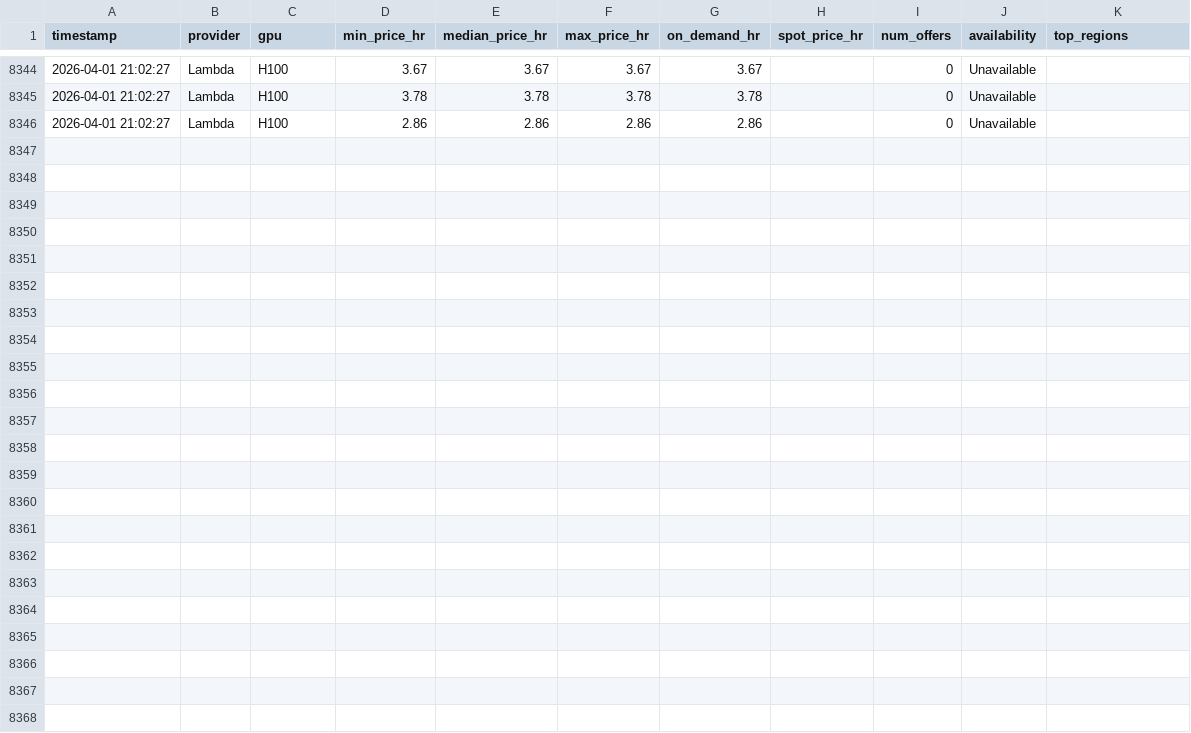
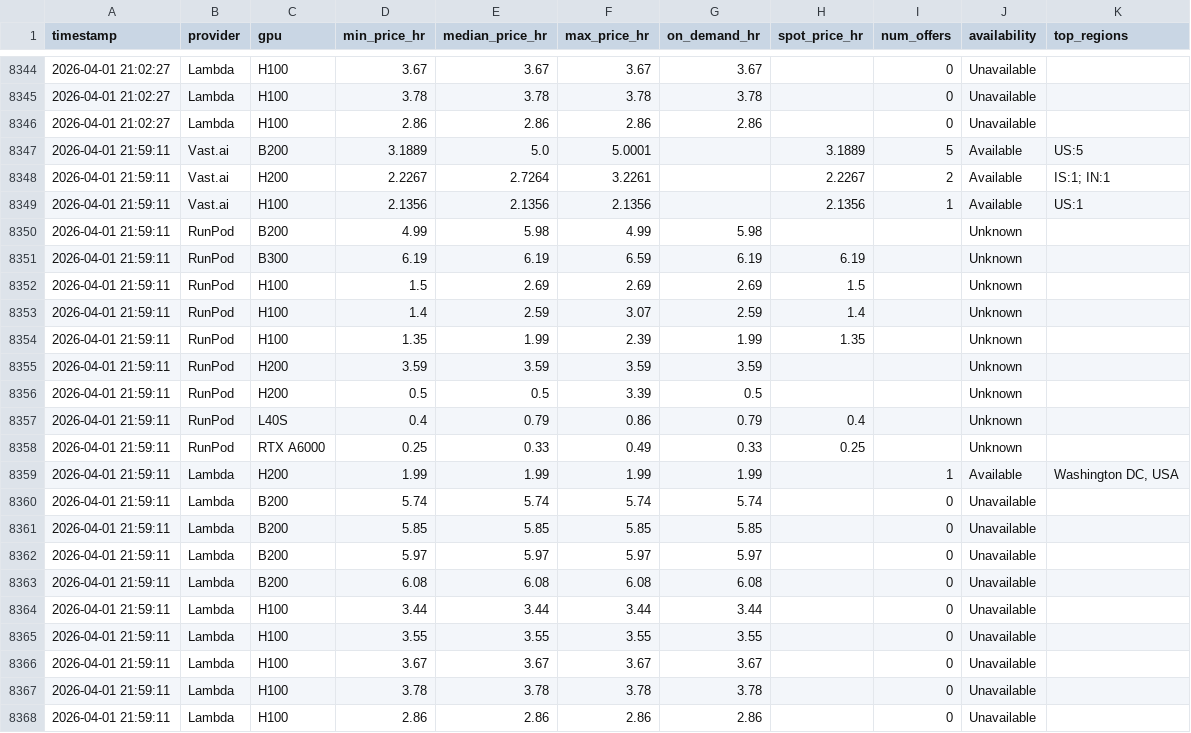
Before and after one commit to nixj9/gpu-market-intel, a CSV file: data/gpu_pricing.csv, drawn as a sheet; only a part is shown, gaps mark what is left out; the diff names each change by its address in the sheet, - before the commit and + after, or states it on an @@ line.

Commit message:
📊 data: 2026-04-01 21:59 UTC

```diff
--- a/data/gpu_pricing.csv
+++ b/data/gpu_pricing.csv
+row 8347: 2026-04-01 21:59:11 | Vast.ai | B200 | 3.1889 | 5.0 | 5.0001 |  | 3.1889 | 5 | Available | US:5
+row 8348: 2026-04-01 21:59:11 | Vast.ai | H200 | 2.2267 | 2.7264 | 3.2261 |  | 2.2267 | 2 | Available | IS:1; IN:1
+row 8349: 2026-04-01 21:59:11 | Vast.ai | H100 | 2.1356 | 2.1356 | 2.1356 |  | 2.1356 | 1 | Available | US:1
+row 8350: 2026-04-01 21:59:11 | RunPod | B200 | 4.99 | 5.98 | 4.99 | 5.98 |  |  | Unknown
+row 8351: 2026-04-01 21:59:11 | RunPod | B300 | 6.19 | 6.19 | 6.59 | 6.19 | 6.19 |  | Unknown
+row 8352: 2026-04-01 21:59:11 | RunPod | H100 | 1.5 | 2.69 | 2.69 | 2.69 | 1.5 |  | Unknown
+row 8353: 2026-04-01 21:59:11 | RunPod | H100 | 1.4 | 2.59 | 3.07 | 2.59 | 1.4 |  | Unknown
+row 8354: 2026-04-01 21:59:11 | RunPod | H100 | 1.35 | 1.99 | 2.39 | 1.99 | 1.35 |  | Unknown
+row 8355: 2026-04-01 21:59:11 | RunPod | H200 | 3.59 | 3.59 | 3.59 | 3.59 |  |  | Unknown
+row 8356: 2026-04-01 21:59:11 | RunPod | H200 | 0.5 | 0.5 | 3.39 | 0.5 |  |  | Unknown
+row 8357: 2026-04-01 21:59:11 | RunPod | L40S | 0.4 | 0.79 | 0.86 | 0.79 | 0.4 |  | Unknown
+row 8358: 2026-04-01 21:59:11 | RunPod | RTX A6000 | 0.25 | 0.33 | 0.49 | 0.33 | 0.25 |  | Unknown
+row 8359: 2026-04-01 21:59:11 | Lambda | H200 | 1.99 | 1.99 | 1.99 | 1.99 |  | 1 | Available | Washington DC, USA
+row 8360: 2026-04-01 21:59:11 | Lambda | B200 | 5.74 | 5.74 | 5.74 | 5.74 |  | 0 | Unavailable
+row 8361: 2026-04-01 21:59:11 | Lambda | B200 | 5.85 | 5.85 | 5.85 | 5.85 |  | 0 | Unavailable
+row 8362: 2026-04-01 21:59:11 | Lambda | B200 | 5.97 | 5.97 | 5.97 | 5.97 |  | 0 | Unavailable
+row 8363: 2026-04-01 21:59:11 | Lambda | B200 | 6.08 | 6.08 | 6.08 | 6.08 |  | 0 | Unavailable
+row 8364: 2026-04-01 21:59:11 | Lambda | H100 | 3.44 | 3.44 | 3.44 | 3.44 |  | 0 | Unavailable
+row 8365: 2026-04-01 21:59:11 | Lambda | H100 | 3.55 | 3.55 | 3.55 | 3.55 |  | 0 | Unavailable
+row 8366: 2026-04-01 21:59:11 | Lambda | H100 | 3.67 | 3.67 | 3.67 | 3.67 |  | 0 | Unavailable
+row 8367: 2026-04-01 21:59:11 | Lambda | H100 | 3.78 | 3.78 | 3.78 | 3.78 |  | 0 | Unavailable
+row 8368: 2026-04-01 21:59:11 | Lambda | H100 | 2.86 | 2.86 | 2.86 | 2.86 |  | 0 | Unavailable
```
